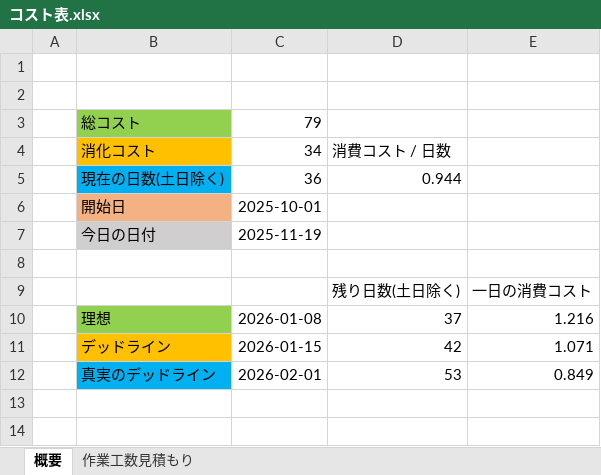
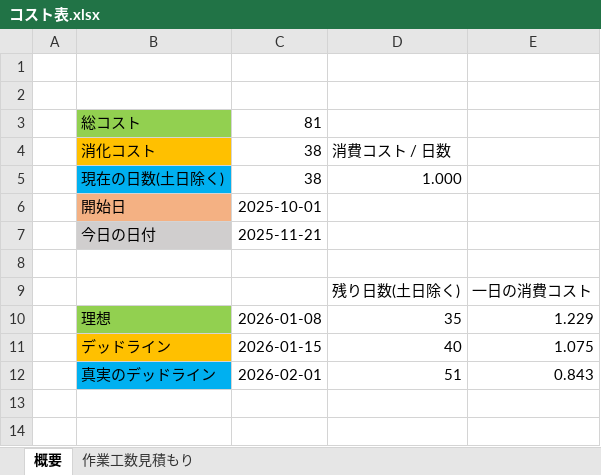
Before and after one commit to lovecap7/NierGame, an Excel workbook: コスト表.xlsx, sheet 概要, drawn as a sheet; only a part is shown; values as stored, in another font and other column widths than the file's, no borders; removed rows and columns are numbered as before the commit, all else as after; the diff names each change by its address in the sheet, - before the commit and + after, or states it on an @@ line.

```diff
--- a/コスト表.xlsx (sheet 概要)
+++ b/コスト表.xlsx (sheet 概要)
-C3: 79
+C3: 81
-C4: 34
+C4: 38
-row 5:  | 現在の日数(土日除く) | 36 | 0.944
+row 5:  | 現在の日数(土日除く) | 38 | 1.000
-C7: 2025-11-19
+C7: 2025-11-21
-D10: 37
+D10: 35
-E10: 1.216
+E10: 1.229
-D11: 42
+D11: 40
-E11: 1.071
+E11: 1.075
-D12: 53
+D12: 51
-E12: 0.849
+E12: 0.843
```
Also changed, not shown: sheet 作業工数見積もり, 34 other files.
